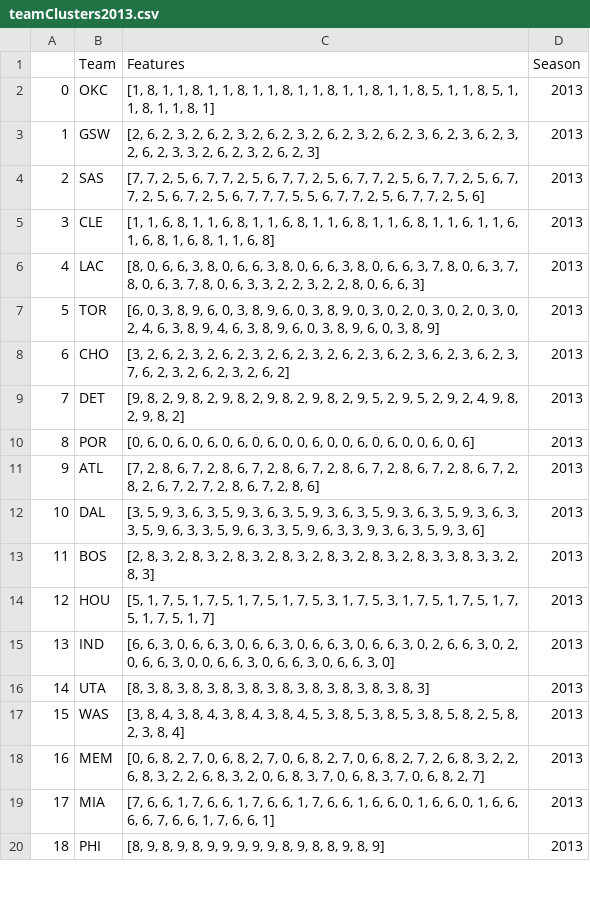
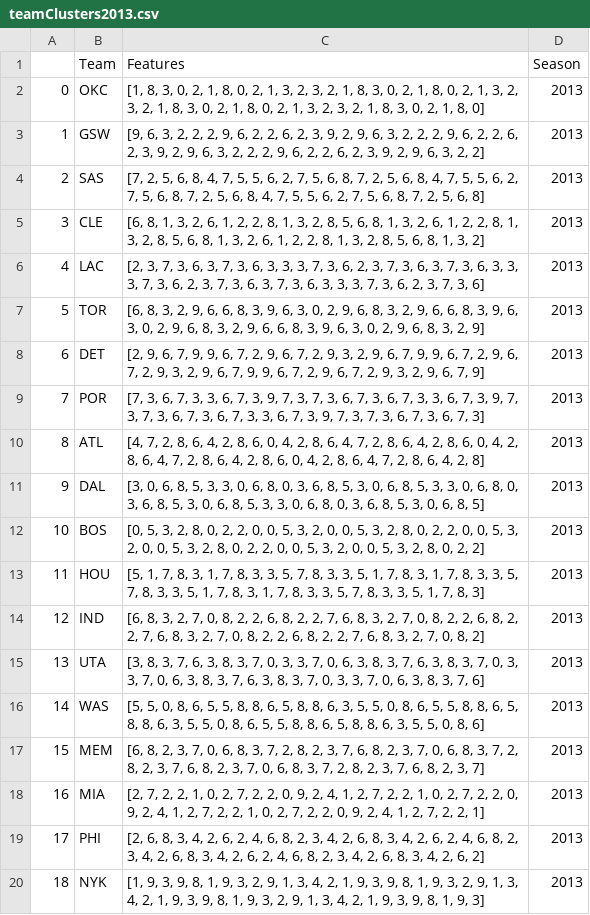
Before and after one commit to MonkeykingYan/NBA, a CSV file: Clustering/teamClusters2013.csv, drawn as a sheet; only a part is shown; the diff covers the shown part only.

```diff
--- a/Clustering/teamClusters2013.csv
+++ b/Clustering/teamClusters2013.csv
@@ -1,20 +1,20 @@
 ,Team,Features,Season
-0,OKC,"[1, 8, 1, 1, 8, 1, 1, 8, 1, 1, 8, 1, 1, 8, 1, 1, 8, 1, 1, 8, 5, 1, 1, 8, 5, 1, 1, 8, 1, 1, 8, 1]",2013
-1,GSW,"[2, 6, 2, 3, 2, 6, 2, 3, 2, 6, 2, 3, 2, 6, 2, 3, 2, 6, 2, 3, 6, 2, 3, 6, 2, 3, 2, 6, 2, 3, 3, 2, 6, 2, 3, 2, 6, 2, 3]",2013
-2,SAS,"[7, 7, 2, 5, 6, 7, 7, 2, 5, 6, 7, 7, 2, 5, 6, 7, 7, 2, 5, 6, 7, 7, 2, 5, 6, 7, 7, 2, 5, 6, 7, 2, 5, 6, 7, 7, 7, 5, 5, 6, 7, 7, 2, 5, 6, 7, 7, 2, 5, 6]",2013
-3,CLE,"[1, 1, 6, 8, 1, 1, 6, 8, 1, 1, 6, 8, 1, 1, 6, 8, 1, 1, 6, 8, 1, 1, 6, 1, 1, 6, 1, 6, 8, 1, 6, 8, 1, 1, 6, 8]",2013
-4,LAC,"[8, 0, 6, 6, 3, 8, 0, 6, 6, 3, 8, 0, 6, 6, 3, 8, 0, 6, 6, 3, 7, 8, 0, 6, 3, 7, 8, 0, 6, 3, 7, 8, 0, 6, 3, 3, 2, 2, 3, 2, 2, 8, 0, 6, 6, 3]",2013
-5,TOR,"[6, 0, 3, 8, 9, 6, 0, 3, 8, 9, 6, 0, 3, 8, 9, 0, 3, 0, 2, 0, 3, 0, 2, 0, 3, 0, 2, 4, 6, 3, 8, 9, 4, 6, 3, 8, 9, 6, 0, 3, 8, 9, 6, 0, 3, 8, 9]",2013
-6,CHO,"[3, 2, 6, 2, 3, 2, 6, 2, 3, 2, 6, 2, 3, 2, 6, 2, 3, 6, 2, 3, 6, 2, 3, 6, 2, 3, 7, 6, 2, 3, 2, 6, 2, 3, 2, 6, 2]",2013
-7,DET,"[9, 8, 2, 9, 8, 2, 9, 8, 2, 9, 8, 2, 9, 8, 2, 9, 5, 2, 9, 5, 2, 9, 2, 4, 9, 8, 2, 9, 8, 2]",2013
-8,POR,"[0, 6, 0, 6, 0, 6, 0, 6, 0, 6, 0, 0, 6, 0, 0, 6, 0, 6, 0, 0, 6, 0, 6]",2013
-9,ATL,"[7, 2, 8, 6, 7, 2, 8, 6, 7, 2, 8, 6, 7, 2, 8, 6, 7, 2, 8, 6, 7, 2, 8, 6, 7, 2, 8, 2, 6, 7, 2, 7, 2, 8, 6, 7, 2, 8, 6]",2013
-10,DAL,"[3, 5, 9, 3, 6, 3, 5, 9, 3, 6, 3, 5, 9, 3, 6, 3, 5, 9, 3, 6, 3, 5, 9, 3, 6, 3, 3, 5, 9, 6, 3, 3, 5, 9, 6, 3, 3, 5, 9, 6, 3, 3, 9, 3, 6, 3, 5, 9, 3, 6]",2013
-11,BOS,"[2, 8, 3, 2, 8, 3, 2, 8, 3, 2, 8, 3, 2, 8, 3, 2, 8, 3, 2, 8, 3, 3, 8, 3, 3, 2, 8, 3]",2013
-12,HOU,"[5, 1, 7, 5, 1, 7, 5, 1, 7, 5, 1, 7, 5, 3, 1, 7, 5, 3, 1, 7, 5, 1, 7, 5, 1, 7, 5, 1, 7, 5, 1, 7]",2013
-13,IND,"[6, 6, 3, 0, 6, 6, 3, 0, 6, 6, 3, 0, 6, 6, 3, 0, 6, 6, 3, 0, 2, 6, 6, 3, 0, 2, 0, 6, 6, 3, 0, 0, 6, 6, 3, 0, 6, 6, 3, 0, 6, 6, 3, 0]",2013
-14,UTA,"[8, 3, 8, 3, 8, 3, 8, 3, 8, 3, 8, 3, 8, 3, 8, 3, 8, 3, 8, 3]",2013
-15,WAS,"[3, 8, 4, 3, 8, 4, 3, 8, 4, 3, 8, 4, 5, 3, 8, 5, 3, 8, 5, 3, 8, 5, 8, 2, 5, 8, 2, 3, 8, 4]",2013
-16,MEM,"[0, 6, 8, 2, 7, 0, 6, 8, 2, 7, 0, 6, 8, 2, 7, 0, 6, 8, 2, 7, 2, 6, 8, 3, 2, 2, 6, 8, 3, 2, 2, 6, 8, 3, 2, 0, 6, 8, 3, 7, 0, 6, 8, 3, 7, 0, 6, 8, 2, 7]",2013
-17,MIA,"[7, 6, 6, 1, 7, 6, 6, 1, 7, 6, 6, 1, 7, 6, 6, 1, 6, 6, 0, 1, 6, 6, 0, 1, 6, 6, 6, 6, 7, 6, 6, 1, 7, 6, 6, 1]",2013
-18,PHI,"[8, 9, 8, 9, 8, 9, 9, 9, 9, 9, 8, 9, 8, 8, 9, 8, 9]",2013
+0,OKC,"[1, 8, 3, 0, 2, 1, 8, 0, 2, 1, 3, 2, 3, 2, 1, 8, 3, 0, 2, 1, 8, 0, 2, 1, 3, 2, 3, 2, 1, 8, 3, 0, 2, 1, 8, 0, 2, 1, 3, 2, 3, 2, 1, 8, 3, 0, 2, 1, 8, 0]",2013
+1,GSW,"[9, 6, 3, 2, 2, 2, 9, 6, 2, 2, 6, 2, 3, 9, 2, 9, 6, 3, 2, 2, 2, 9, 6, 2, 2, 6, 2, 3, 9, 2, 9, 6, 3, 2, 2, 2, 9, 6, 2, 2, 6, 2, 3, 9, 2, 9, 6, 3, 2, 2]",2013
+2,SAS,"[7, 2, 5, 6, 8, 4, 7, 5, 5, 6, 2, 7, 5, 6, 8, 7, 2, 5, 6, 8, 4, 7, 5, 5, 6, 2, 7, 5, 6, 8, 7, 2, 5, 6, 8, 4, 7, 5, 5, 6, 2, 7, 5, 6, 8, 7, 2, 5, 6, 8]",2013
+3,CLE,"[6, 8, 1, 3, 2, 6, 1, 2, 2, 8, 1, 3, 2, 8, 5, 6, 8, 1, 3, 2, 6, 1, 2, 2, 8, 1, 3, 2, 8, 5, 6, 8, 1, 3, 2, 6, 1, 2, 2, 8, 1, 3, 2, 8, 5, 6, 8, 1, 3, 2]",2013
+4,LAC,"[2, 3, 7, 3, 6, 3, 7, 3, 6, 3, 3, 3, 7, 3, 6, 2, 3, 7, 3, 6, 3, 7, 3, 6, 3, 3, 3, 7, 3, 6, 2, 3, 7, 3, 6, 3, 7, 3, 6, 3, 3, 3, 7, 3, 6, 2, 3, 7, 3, 6]",2013
+5,TOR,"[6, 8, 3, 2, 9, 6, 6, 8, 3, 9, 6, 3, 0, 2, 9, 6, 8, 3, 2, 9, 6, 6, 8, 3, 9, 6, 3, 0, 2, 9, 6, 8, 3, 2, 9, 6, 6, 8, 3, 9, 6, 3, 0, 2, 9, 6, 8, 3, 2, 9]",2013
+6,DET,"[2, 9, 6, 7, 9, 9, 6, 7, 2, 9, 6, 7, 2, 9, 3, 2, 9, 6, 7, 9, 9, 6, 7, 2, 9, 6, 7, 2, 9, 3, 2, 9, 6, 7, 9, 9, 6, 7, 2, 9, 6, 7, 2, 9, 3, 2, 9, 6, 7, 9]",2013
+7,POR,"[7, 3, 6, 7, 3, 3, 6, 7, 3, 9, 7, 3, 7, 3, 6, 7, 3, 6, 7, 3, 3, 6, 7, 3, 9, 7, 3, 7, 3, 6, 7, 3, 6, 7, 3, 3, 6, 7, 3, 9, 7, 3, 7, 3, 6, 7, 3, 6, 7, 3]",2013
+8,ATL,"[4, 7, 2, 8, 6, 4, 2, 8, 6, 0, 4, 2, 8, 6, 4, 7, 2, 8, 6, 4, 2, 8, 6, 0, 4, 2, 8, 6, 4, 7, 2, 8, 6, 4, 2, 8, 6, 0, 4, 2, 8, 6, 4, 7, 2, 8, 6, 4, 2, 8]",2013
+9,DAL,"[3, 0, 6, 8, 5, 3, 3, 0, 6, 8, 0, 3, 6, 8, 5, 3, 0, 6, 8, 5, 3, 3, 0, 6, 8, 0, 3, 6, 8, 5, 3, 0, 6, 8, 5, 3, 3, 0, 6, 8, 0, 3, 6, 8, 5, 3, 0, 6, 8, 5]",2013
+10,BOS,"[0, 5, 3, 2, 8, 0, 2, 2, 0, 0, 5, 3, 2, 0, 0, 5, 3, 2, 8, 0, 2, 2, 0, 0, 5, 3, 2, 0, 0, 5, 3, 2, 8, 0, 2, 2, 0, 0, 5, 3, 2, 0, 0, 5, 3, 2, 8, 0, 2, 2]",2013
+11,HOU,"[5, 1, 7, 8, 3, 1, 7, 8, 3, 3, 5, 7, 8, 3, 3, 5, 1, 7, 8, 3, 1, 7, 8, 3, 3, 5, 7, 8, 3, 3, 5, 1, 7, 8, 3, 1, 7, 8, 3, 3, 5, 7, 8, 3, 3, 5, 1, 7, 8, 3]",2013
+12,IND,"[6, 8, 3, 2, 7, 0, 8, 2, 2, 6, 8, 2, 2, 7, 6, 8, 3, 2, 7, 0, 8, 2, 2, 6, 8, 2, 2, 7, 6, 8, 3, 2, 7, 0, 8, 2, 2, 6, 8, 2, 2, 7, 6, 8, 3, 2, 7, 0, 8, 2]",2013
+13,UTA,"[3, 8, 3, 7, 6, 3, 8, 3, 7, 0, 3, 3, 7, 0, 6, 3, 8, 3, 7, 6, 3, 8, 3, 7, 0, 3, 3, 7, 0, 6, 3, 8, 3, 7, 6, 3, 8, 3, 7, 0, 3, 3, 7, 0, 6, 3, 8, 3, 7, 6]",2013
+14,WAS,"[5, 5, 0, 8, 6, 5, 5, 8, 8, 6, 5, 8, 8, 6, 3, 5, 5, 0, 8, 6, 5, 5, 8, 8, 6, 5, 8, 8, 6, 3, 5, 5, 0, 8, 6, 5, 5, 8, 8, 6, 5, 8, 8, 6, 3, 5, 5, 0, 8, 6]",2013
+15,MEM,"[6, 8, 2, 3, 7, 0, 6, 8, 3, 7, 2, 8, 2, 3, 7, 6, 8, 2, 3, 7, 0, 6, 8, 3, 7, 2, 8, 2, 3, 7, 6, 8, 2, 3, 7, 0, 6, 8, 3, 7, 2, 8, 2, 3, 7, 6, 8, 2, 3, 7]",2013
+16,MIA,"[2, 7, 2, 2, 1, 0, 2, 7, 2, 2, 0, 9, 2, 4, 1, 2, 7, 2, 2, 1, 0, 2, 7, 2, 2, 0, 9, 2, 4, 1, 2, 7, 2, 2, 1, 0, 2, 7, 2, 2, 0, 9, 2, 4, 1, 2, 7, 2, 2, 1]",2013
+17,PHI,"[2, 6, 8, 3, 4, 2, 6, 2, 4, 6, 8, 2, 3, 4, 2, 6, 8, 3, 4, 2, 6, 2, 4, 6, 8, 2, 3, 4, 2, 6, 8, 3, 4, 2, 6, 2, 4, 6, 8, 2, 3, 4, 2, 6, 8, 3, 4, 2, 6, 2]",2013
+18,NYK,"[1, 9, 3, 9, 8, 1, 9, 3, 2, 9, 1, 3, 4, 2, 1, 9, 3, 9, 8, 1, 9, 3, 2, 9, 1, 3, 4, 2, 1, 9, 3, 9, 8, 1, 9, 3, 2, 9, 1, 3, 4, 2, 1, 9, 3, 9, 8, 1, 9, 3]",2013
```
Also changed, not shown: 22 edited cells elsewhere in this file, Clustering/teamClusters2011.csv, Clustering/teamClusters2012.csv, 8 other files.
